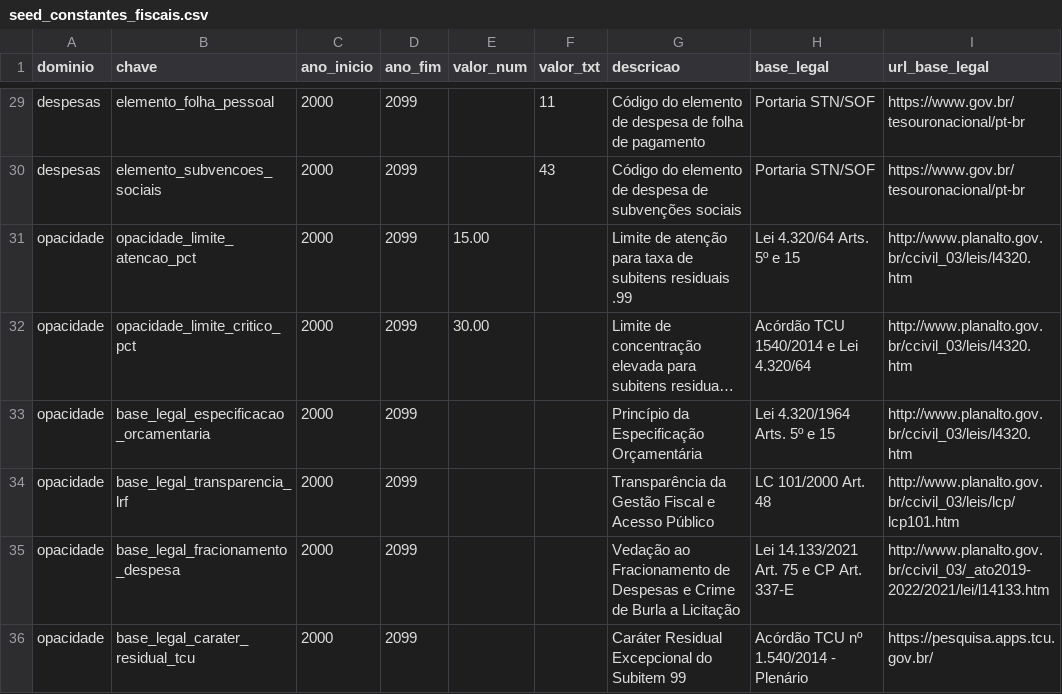
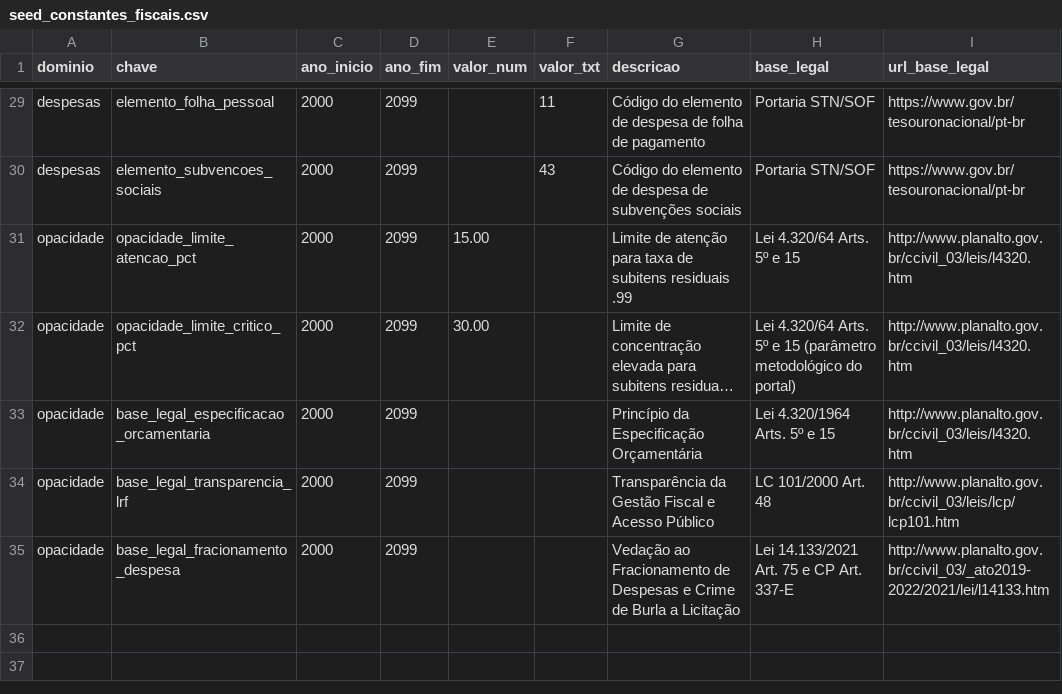
Before and after one commit to maistransparencia/transparencia, a CSV file: elt/transform/seeds/seed_constantes_fiscais.csv, drawn as a sheet; only a part is shown, gaps mark what is left out; long unchanged cells end in …; the diff names each change by its address in the sheet, - before the commit and + after, or states it on an @@ line.

```diff
--- a/elt/transform/seeds/seed_constantes_fiscais.csv
+++ b/elt/transform/seeds/seed_constantes_fiscais.csv
-H32 (base_legal): Acórdão TCU 1540/2014 e Lei 4.320/64
+H32 (base_legal): Lei 4.320/64 Arts. 5º e 15 (parâmetro metodológico do portal)
-row 36: opacidade | base_legal_carater_residual_tcu | 2000 | 2099 |  |  | Caráter Residual Excepcional do Subitem 99 | Acórdão TCU nº 1.540/2014 - Plenário | https://pesquisa.apps.tcu.gov.br/
```
Also changed, not shown: 2 other files.
